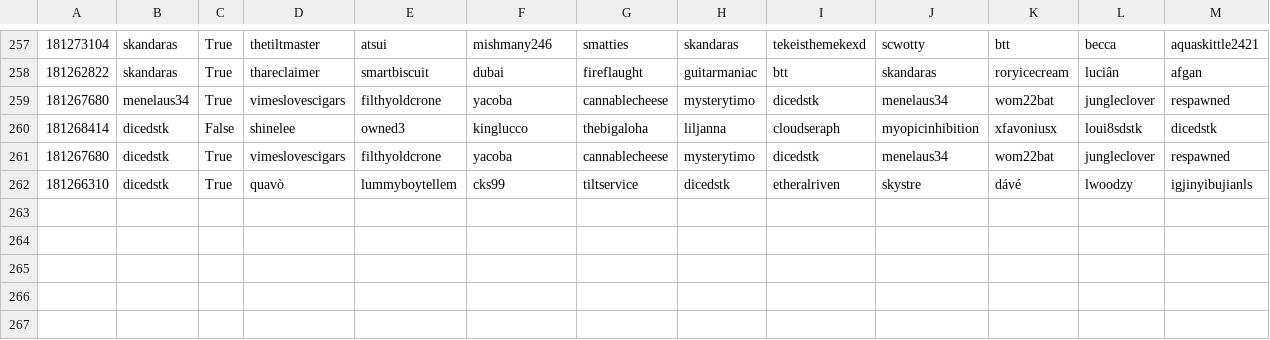
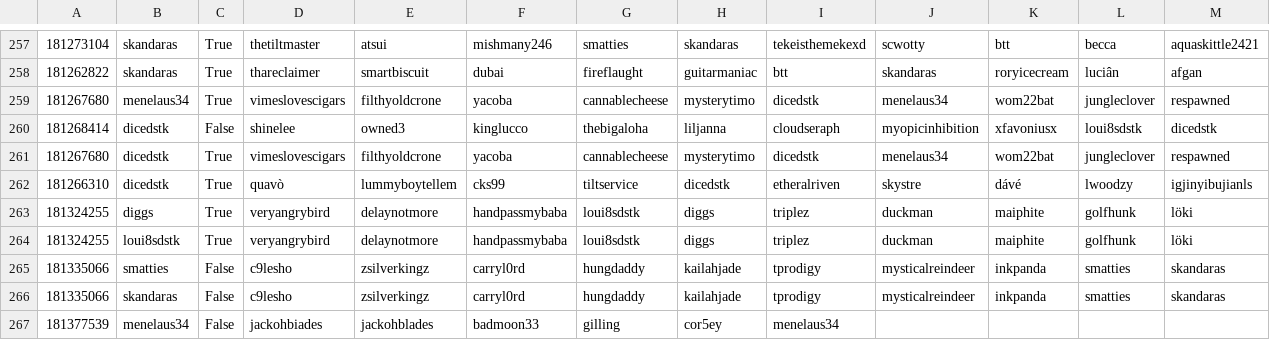
Before and after one commit to DMavec/git_test, a CSV file: data/game_history.csv, drawn as a sheet; only a part is shown, gaps mark what is left out; the diff names each change by its address in the sheet, - before the commit and + after, or states it on an @@ line.

Commit message:
Data update

```diff
--- a/data/game_history.csv
+++ b/data/game_history.csv
+row 263: 181324255 | diggs | True | veryangrybird | delaynotmore | handpassmybaba | loui8sdstk | diggs | triplez | duckman | maiphite | golfhunk | löki
+row 264: 181324255 | loui8sdstk | True | veryangrybird | delaynotmore | handpassmybaba | loui8sdstk | diggs | triplez | duckman | maiphite | golfhunk | löki
+row 265: 181335066 | smatties | False | c9lesho | zsilverkingz | carryl0rd | hungdaddy | kailahjade | tprodigy | mysticalreindeer | inkpanda | smatties | skandaras
+row 266: 181335066 | skandaras | False | c9lesho | zsilverkingz | carryl0rd | hungdaddy | kailahjade | tprodigy | mysticalreindeer | inkpanda | smatties | skandaras
+row 267: 181377539 | menelaus34 | False | jackohbiades | jackohblades | badmoon33 | gilling | cor5ey | menelaus34
```
Also changed, not shown: data/load_log.csv, data/summary-number.csv, 4 other files.
